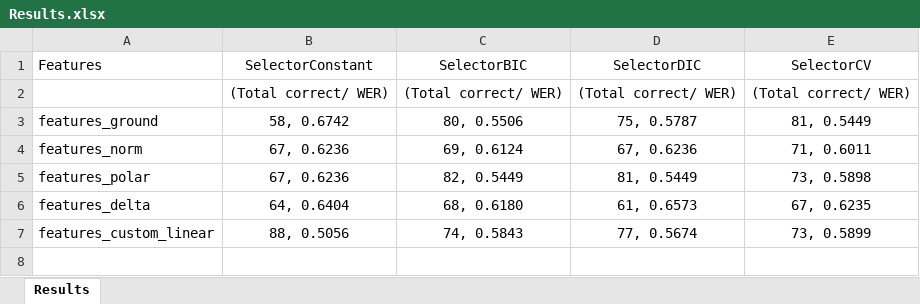
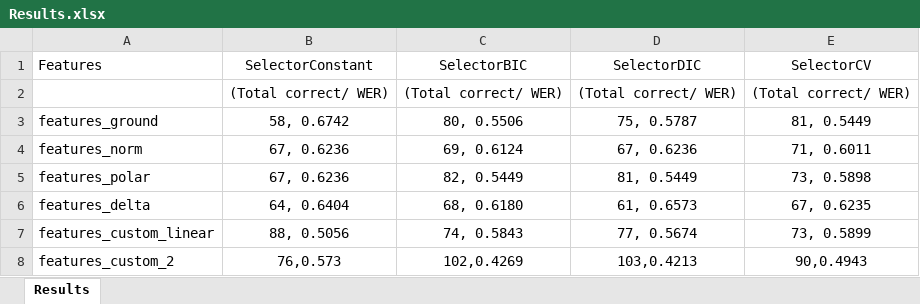
Before and after one commit to max777888/AIND-Recognizer, an Excel workbook: Results.xlsx, sheet Results, drawn as a sheet; values as stored, in another font and other column widths than the file's, no borders; the diff names each change by its address in the sheet, - before the commit and + after, or states it on an @@ line.

Commit message:
improve the wer result

```diff
--- a/Results.xlsx (sheet Results)
+++ b/Results.xlsx (sheet Results)
+row 8: features_custom_2 | 76,0.573 | 102,0.4269 | 103,0.4213 | 90,0.4943
```
Also changed, not shown: 1 other file.
